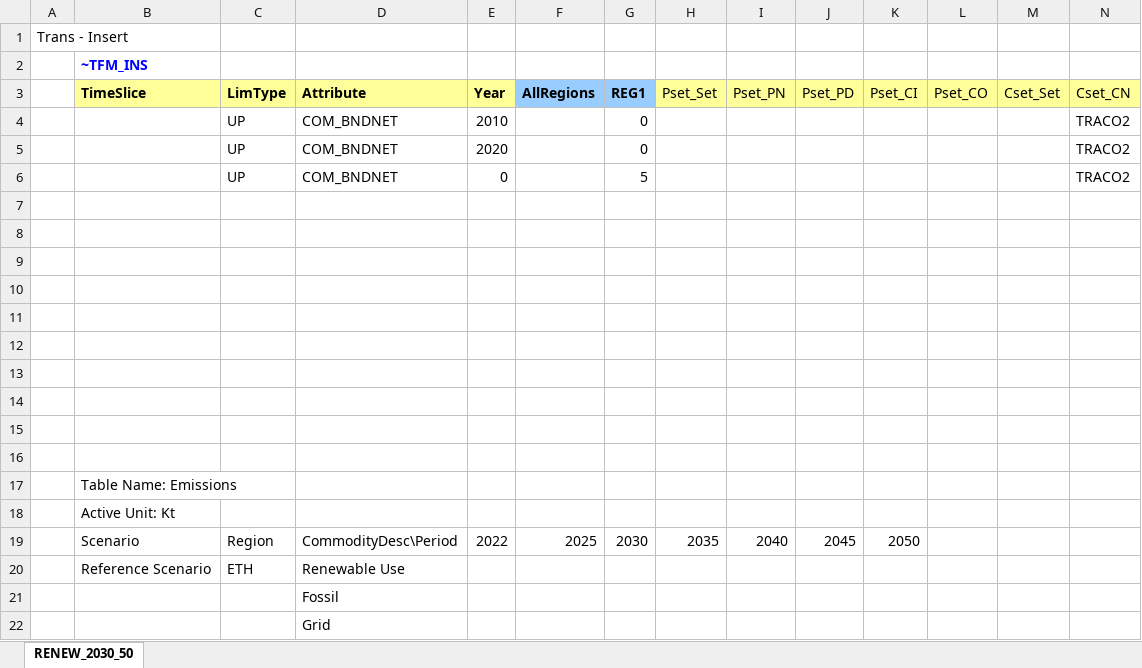
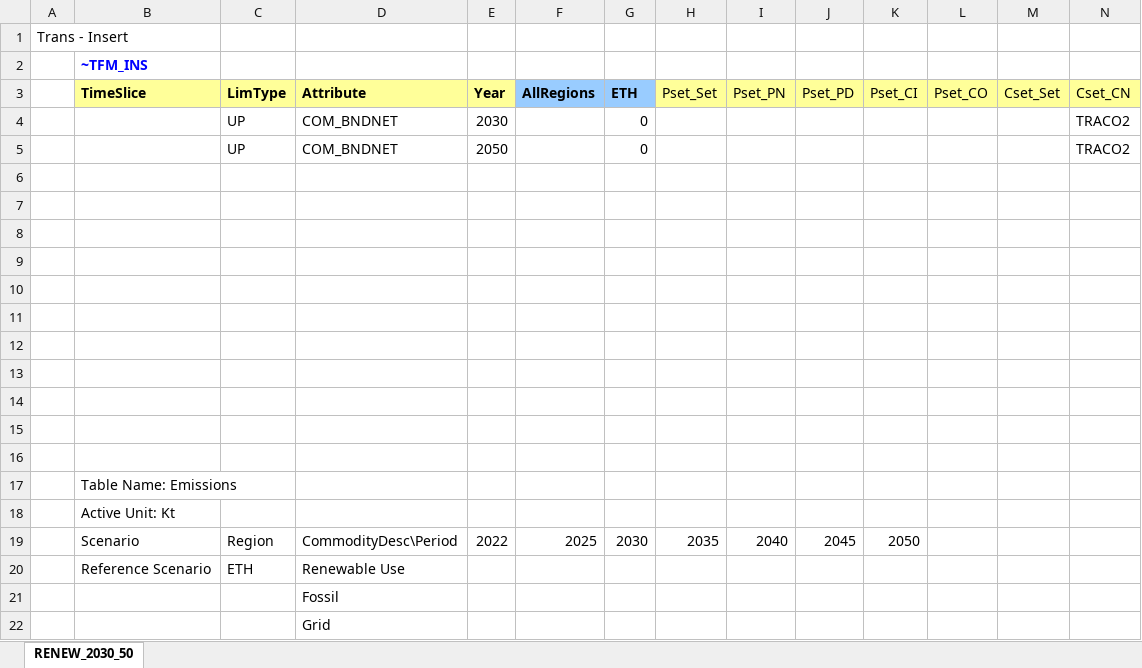
Before and after one commit to Tamenew/INDIND, an Excel workbook: SuppXLS/Scen_IND_RENEW_BOUND.xlsx, sheet RENEW_2030_50, drawn as a sheet; only a part is shown; values as stored, in another font and other column widths than the file's, no borders; charts and pictures not drawn; rows hold the shown columns only; the diff names each change by its address in the sheet, - before the commit and + after, or states it on an @@ line.

```diff
--- a/SuppXLS/Scen_IND_RENEW_BOUND.xlsx (sheet RENEW_2030_50)
+++ b/SuppXLS/Scen_IND_RENEW_BOUND.xlsx (sheet RENEW_2030_50)
-G3: REG1
+G3: ETH
-E4 (Year): 2010
+E4 (Year): 2030
-E5 (Year): 2020
+E5 (Year): 2050
-row 6:  |  | UP | COM_BNDNET | 0 |  | 5 |  |  |  |  |  |  | TRACO2
+row 6: (empty)
```
Also changed, not shown: 2 other files.
